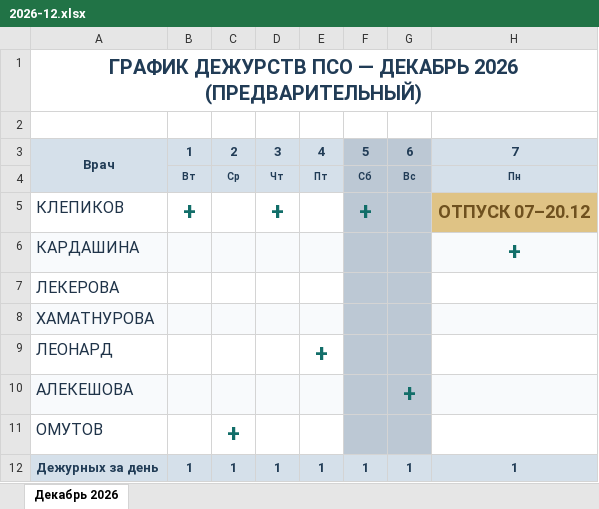
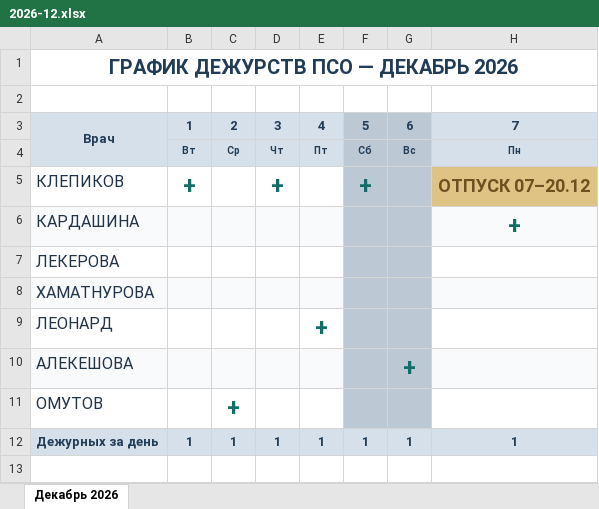
Before and after one commit to EvgK724/test01, an Excel workbook: dezhurstva/files/2026-12.xlsx, sheet Декабрь 2026, drawn as a sheet; only a part is shown; values as stored, in another font and other column widths than the file's, no borders; conditional formats not drawn; the diff names each change by its address in the sheet, - before the commit and + after, or states it on an @@ line.

```diff
--- a/dezhurstva/files/2026-12.xlsx (sheet Декабрь 2026)
+++ b/dezhurstva/files/2026-12.xlsx (sheet Декабрь 2026)
-A1: ГРАФИК ДЕЖУРСТВ ПСО — ДЕКАБРЬ 2026 (ПРЕДВАРИТЕЛЬНЫЙ)
+A1: ГРАФИК ДЕЖУРСТВ ПСО — ДЕКАБРЬ 2026
```
Also changed, not shown: 14 other files.
